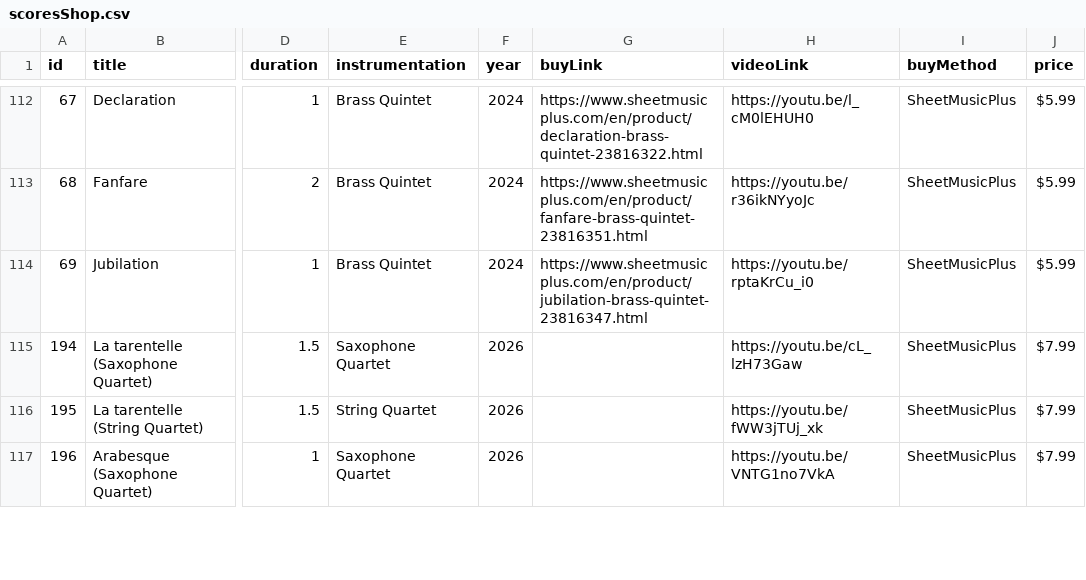
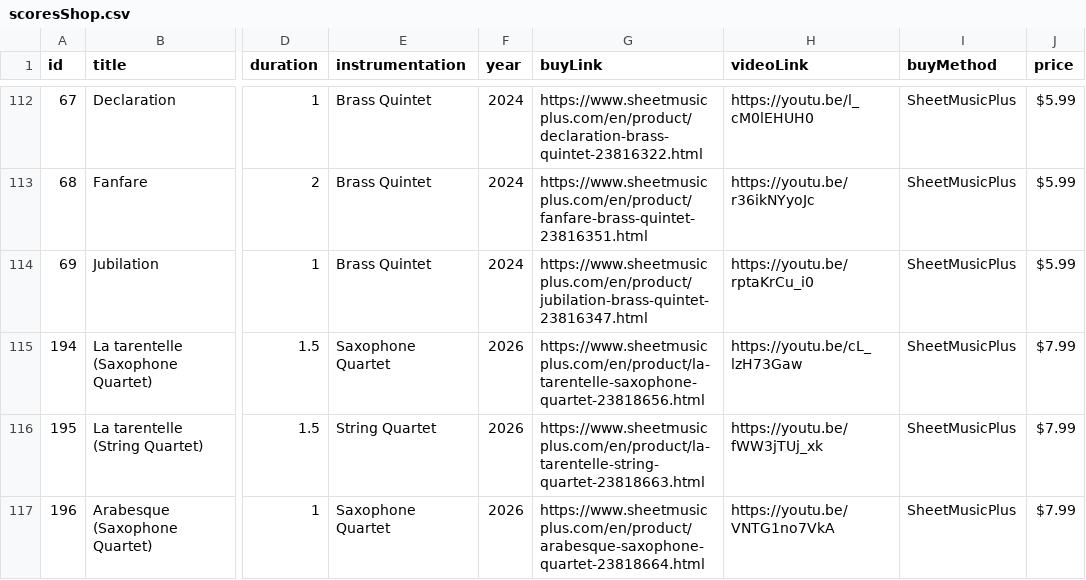
Before and after one commit to mkend291/parakeetpress, a CSV file: pp_files/pp_store/scoresShop.csv, drawn as a sheet; only a part is shown, gaps mark what is left out; the diff covers the shown part only; the diff names each change by its address in the sheet, - before the commit and + after, or states it on an @@ line.

```diff
--- a/pp_files/pp_store/scoresShop.csv
+++ b/pp_files/pp_store/scoresShop.csv
-G115 (buyLink): (empty)
+G115 (buyLink): https://www.sheetmusicplus.com/en/product/la-tarentelle-saxophone-quartet-23818656.html
-G116 (buyLink): (empty)
+G116 (buyLink): https://www.sheetmusicplus.com/en/product/la-tarentelle-string-quartet-23818663.html
-G117 (buyLink): (empty)
+G117 (buyLink): https://www.sheetmusicplus.com/en/product/arabesque-saxophone-quartet-23818664.html
```
Also changed, not shown: 1 added row and 2 edited cells elsewhere in this file, pp_files/pp_store/solo-arr-catalogue.csv, 4 other files.
